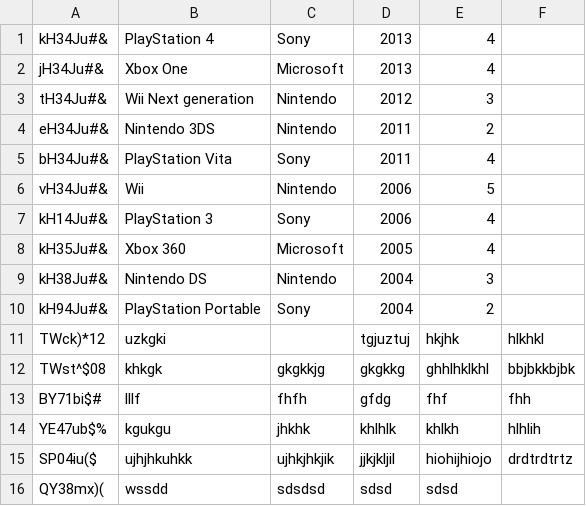
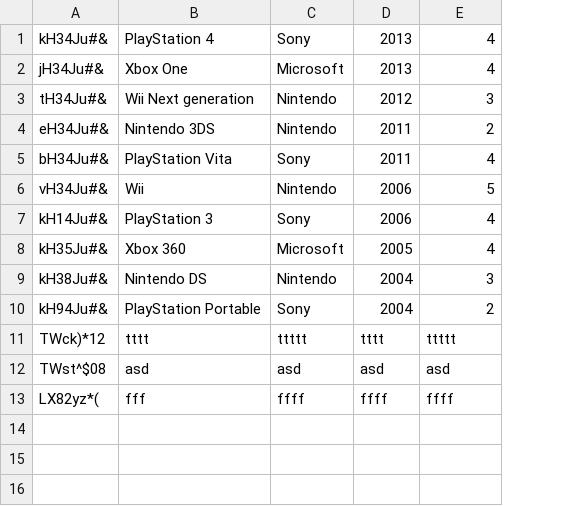
Before and after one commit to AlexaPekar/codecool-pbwp-3rd-tw-lightweight-erp, a CSV file: inventory/inventory.csv, drawn as a sheet; removed rows and columns are numbered as before the commit, all else as after; the diff names each change by its address in the sheet, - before the commit and + after, or states it on an @@ line.

Commit message:
Inventory update function is done

```diff
--- a/inventory/inventory.csv
+++ b/inventory/inventory.csv
-column F, rows 11-12: hlkhkl | bbjbkkbjbk
-B11: uzkgki
+B11: tttt
-C11: (empty)
+C11: ttttt
-D11: tgjuztuj
+D11: tttt
-E11: hkjhk
+E11: ttttt
-B12: khkgk
+B12: asd
-C12: gkgkkjg
+C12: asd
-D12: gkgkkg
+D12: asd
-E12: ghhlhklkhl
+E12: asd
-row 13: BY71bi$# | lllf | fhfh | gfdg | fhf | fhh
-row 14: YE47ub$% | kgukgu | jhkhk | khlhlk | khlkh | hlhlih
-row 15: SP04iu($ | ujhjhkuhkk | ujhkjhkjik | jjkjkljil | hiohijhiojo | drdtrdtrtz
-row 16: QY38mx)( | wssdd | sdsdsd | sdsd | sdsd
+row 13: LX82yz*( | fff | ffff | ffff | ffff
```
Also changed, not shown: 2 other files.
